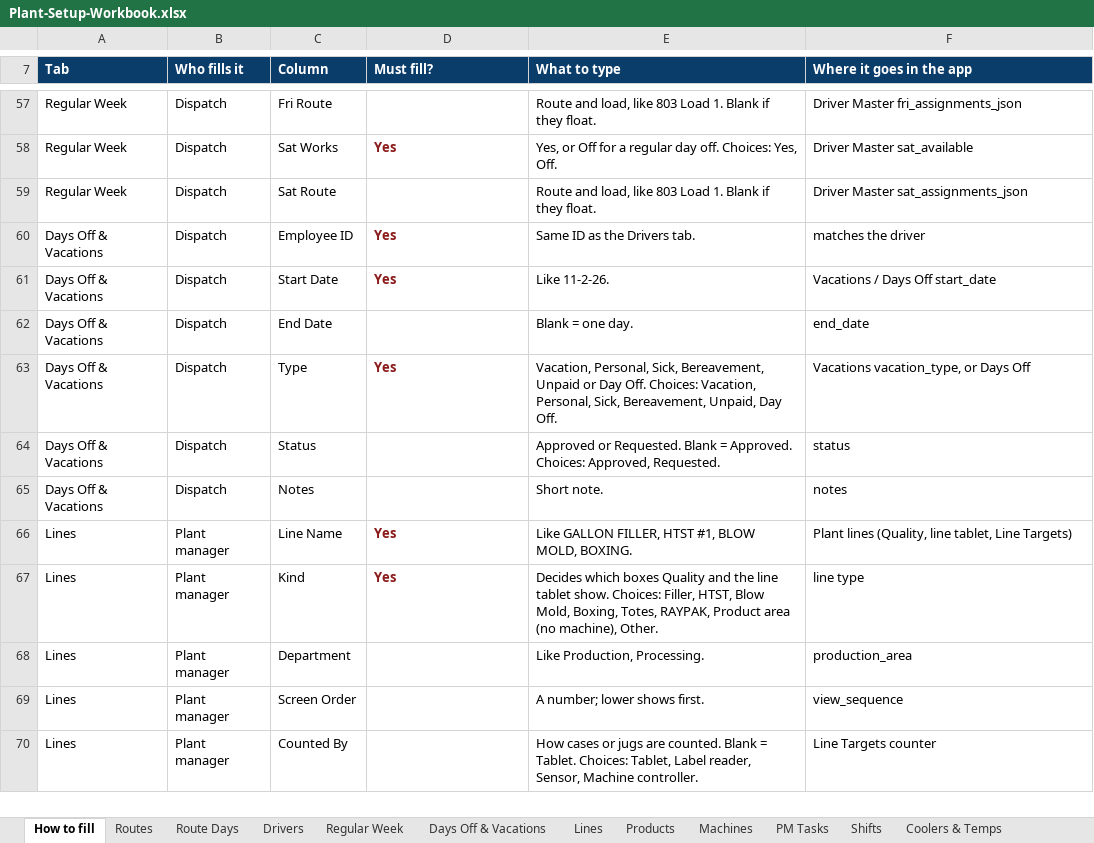
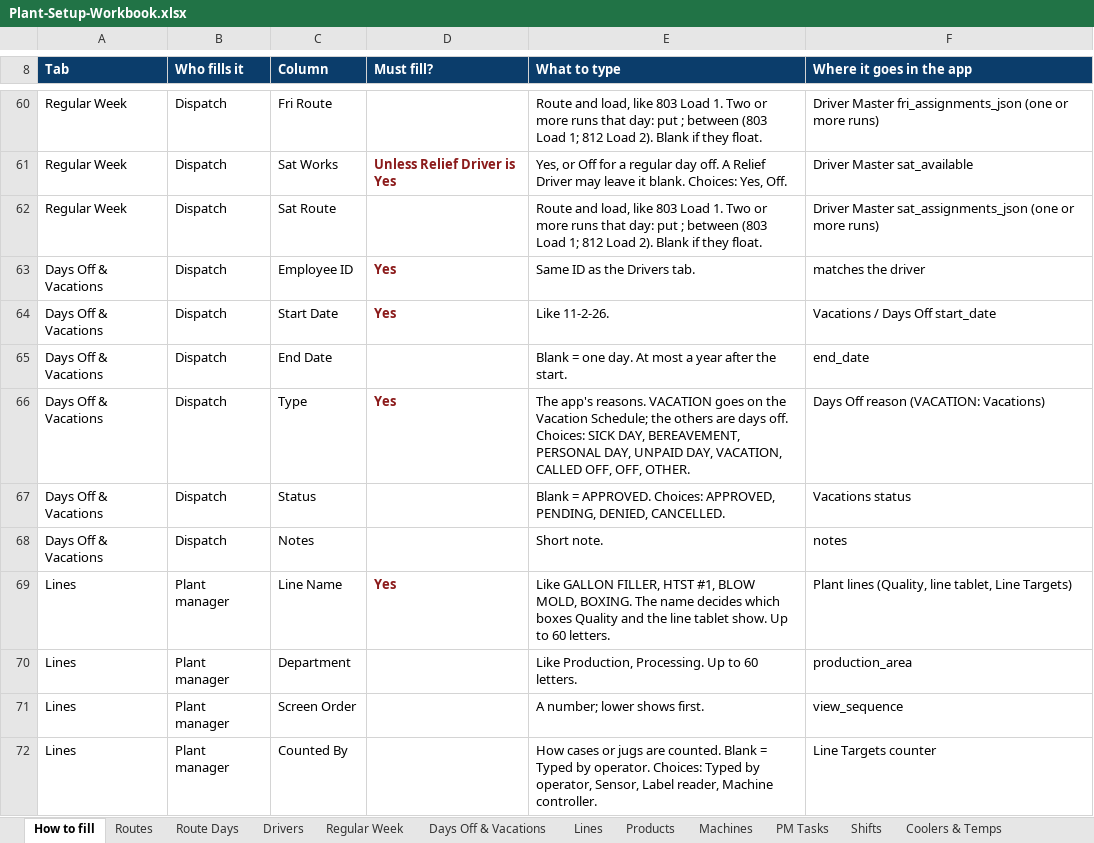
Before and after one commit to jcartwright-pixel/UDPO--FIRESOURCE, an Excel workbook: public/templates/Plant-Setup-Workbook.xlsx, sheet How to fill, drawn as a sheet; only a part is shown, gaps mark what is left out; values as stored, in another font and other column widths than the file's, no borders; removed rows and columns are numbered as before the commit, all else as after; the diff covers the shown part only; the diff names each change by its address in the sheet, - before the commit and + after, or states it on an @@ line.

```diff
--- a/public/templates/Plant-Setup-Workbook.xlsx (sheet How to fill)
+++ b/public/templates/Plant-Setup-Workbook.xlsx (sheet How to fill)
-E60 (What to type): …Load 1. Blank if…
+E60 (What to type): …Load 1. Two or more runs that day: put ; between (803 Load 1; 812 Load 2). Blank if…
-F60 (Where it goes in the app): Driver Master fri_assignments_json
+F60 (Where it goes in the app): Driver Master fri_assignments_json (one or more runs)
-D61 (Must fill?): Yes
+D61 (Must fill?): Unless Relief Driver is Yes
-E61 (What to type): …day off. Choices: Yes,…
+E61 (What to type): …day off. A Relief Driver may leave it blank. Choices: Yes,…
-E62 (What to type): …Load 1. Blank if…
+E62 (What to type): …Load 1. Two or more runs that day: put ; between (803 Load 1; 812 Load 2). Blank if…
-F62 (Where it goes in the app): Driver Master sat_assignments_json
+F62 (Where it goes in the app): Driver Master sat_assignments_json (one or more runs)
-E65 (What to type): Blank = one day.
+E65 (What to type): Blank = one day. At most a year after the start.
-E66 (What to type): Vacation, Personal, Sick, Bereavement, Unpaid or Day Off. Choices: Vacation, Personal, Sick, Bereavement, Unpaid, Day Off.
+E66 (What to type): The app's reasons. VACATION goes on the Vacation Schedule; the others are days off. Choices: SICK DAY, BEREAVEMENT, PERSONAL DAY, UNPAID DAY, VACATION, CALLED OFF, OFF, OTHER.
-F66 (Where it goes in the app): Vacations vacation_type, or Days Off
+F66 (Where it goes in the app): Days Off reason (VACATION: Vacations)
-E67 (What to type): Approved or Requested. Blank = Approved. Choices: Approved, Requested.
+E67 (What to type): Blank = APPROVED. Choices: APPROVED, PENDING, DENIED, CANCELLED.
-F67 (Where it goes in the app): status
+F67 (Where it goes in the app): Vacations status
-E69 (What to type): …MOLD, BOXING.
+E69 (What to type): …MOLD, BOXING. The name decides which boxes Quality and the line tablet show. Up to 60 letters.
-row 67: Lines | Plant manager | Kind | Yes | Decides which boxes Quality and the line tablet show. Choices: Filler, HTST, Blow Mold, Boxing, Totes, RAYPAK, Product area (no machine), Other. | line type
-E70 (What to type): Like Production, Processing.
+E70 (What to type): Like Production, Processing. Up to 60 letters.
-E72 (What to type): …Blank = Tablet. Choices: Tablet, Label reader, Sensor, Machine controller.
+E72 (What to type): …Blank = Typed by operator. Choices: Typed by operator, Sensor, Label reader, Machine controller.
```
Also changed, not shown: 13 added rows, 1 removed row and 125 edited cells elsewhere in this sheet, sheet Lines, sheet Routes, sheet Safety Checklist, sheet Regular Week, sheet Products, sheet Coolers & Temps, 6 more sheets, other sheet tabs, 6 other files.
